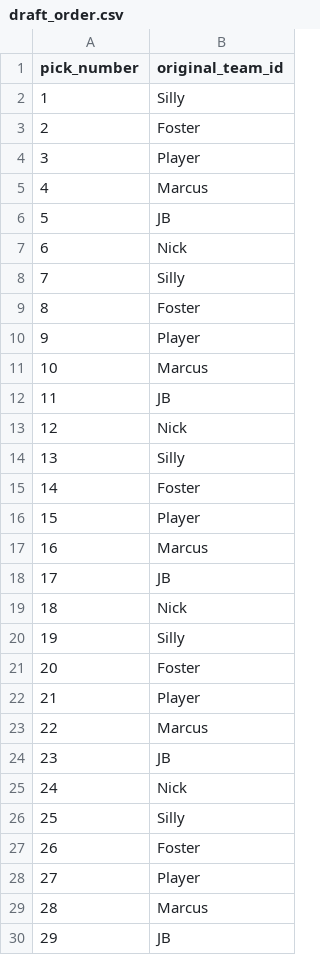
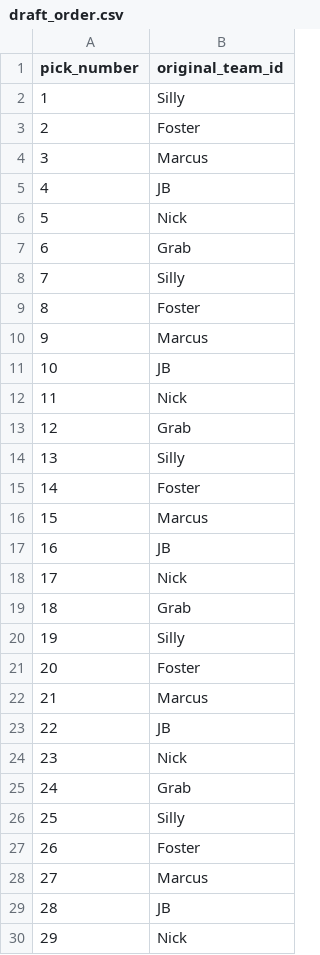
Before and after one commit to SundinWCPL/WCPL-Draft-App, a CSV file: data/draft_order.csv, drawn as a sheet; only a part is shown; the diff covers the shown part only.

```diff
--- a/data/draft_order.csv
+++ b/data/draft_order.csv
@@ -3,28 +3,28 @@ pick_number,original_team_id
 2,Foster
-3,Player
-4,Marcus
-5,JB
-6,Nick
+3,Marcus
+4,JB
+5,Nick
+6,Grab
 7,Silly
 8,Foster
-9,Player
-10,Marcus
-11,JB
-12,Nick
+9,Marcus
+10,JB
+11,Nick
+12,Grab
 13,Silly
 14,Foster
-15,Player
-16,Marcus
-17,JB
-18,Nick
+15,Marcus
+16,JB
+17,Nick
+18,Grab
 19,Silly
 20,Foster
-21,Player
-22,Marcus
-23,JB
-24,Nick
+21,Marcus
+22,JB
+23,Nick
+24,Grab
 25,Silly
 26,Foster
-27,Player
-28,Marcus
-29,JB
+27,Marcus
+28,JB
+29,Nick
```
Also changed, not shown: 9 edited cells elsewhere in this file, data/draft_users.csv, 3 other files.
